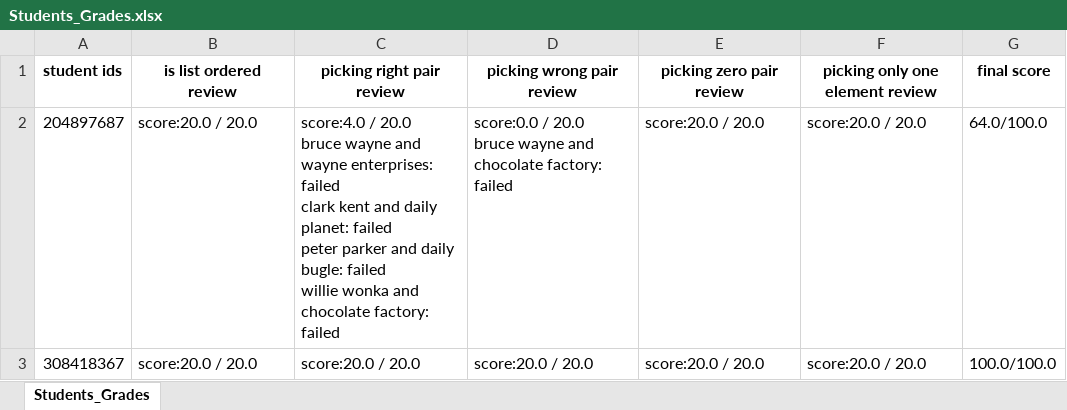
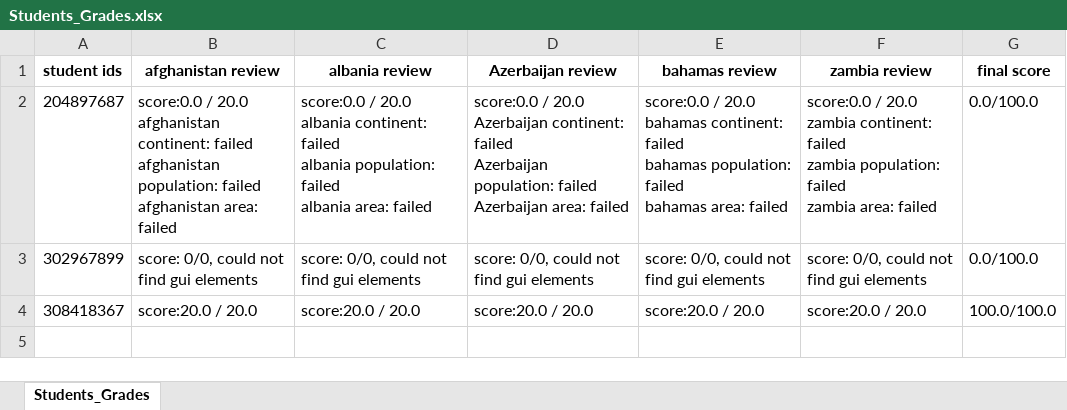
Before and after one commit to JonathanAgai/AutomaticExerciseTestInfra, an Excel workbook: Students_Grades.xlsx, sheet Students_Grades, drawn as a sheet; values as stored, in another font and other column widths than the file's, no borders; ↵ is a line break in a cell; the diff names each change by its address in the sheet, - before the commit and + after, or states it on an @@ line.

```diff
--- a/Students_Grades.xlsx (sheet Students_Grades)
+++ b/Students_Grades.xlsx (sheet Students_Grades)
-B1: is list ordered review
+B1: afghanistan review
-C1: picking right pair review
+C1: albania review
-D1: picking wrong pair review
+D1: Azerbaijan review
-E1: picking zero pair review
+E1: bahamas review
-F1: picking only one element review
+F1: zambia review
-B2 (afghanistan review): score:20.0 / 20.0
+B2 (afghanistan review): score:0.0 / 20.0 ↵ afghanistan continent: failed ↵ afghanistan population: failed ↵ afghanistan area: failed
-C2 (albania review): score:4.0 / 20.0 ↵ bruce wayne and wayne enterprises: failed ↵ clark kent and daily planet: failed ↵ peter parker and daily bugle: failed ↵ willie wonka and chocolate factory: failed
+C2 (albania review): score:0.0 / 20.0 ↵ albania continent: failed ↵ albania population: failed ↵ albania area: failed
-D2 (Azerbaijan review): …/ 20.0 ↵ bruce wayne and chocolate factory: failed
+D2 (Azerbaijan review): …/ 20.0 ↵ Azerbaijan continent: failed ↵ Azerbaijan population: failed ↵ Azerbaijan area: failed
-E2 (bahamas review): score:20.0 / 20.0
+E2 (bahamas review): score:0.0 / 20.0 ↵ bahamas continent: failed ↵ bahamas population: failed ↵ bahamas area: failed
-F2 (zambia review): score:20.0 / 20.0
+F2 (zambia review): score:0.0 / 20.0 ↵ zambia continent: failed ↵ zambia population: failed ↵ zambia area: failed
-G2 (final score): 64.0/100.0
+G2 (final score): 0.0/100.0
+row 3: 302967899 | score: 0/0, could not find gui elements | score: 0/0, could not find gui elements | score: 0/0, could not find gui elements | score: 0/0, could not find gui elements | score: 0/0, could not find gui elements | 0.0/100.0
```
Also changed, not shown: 13 other files.
